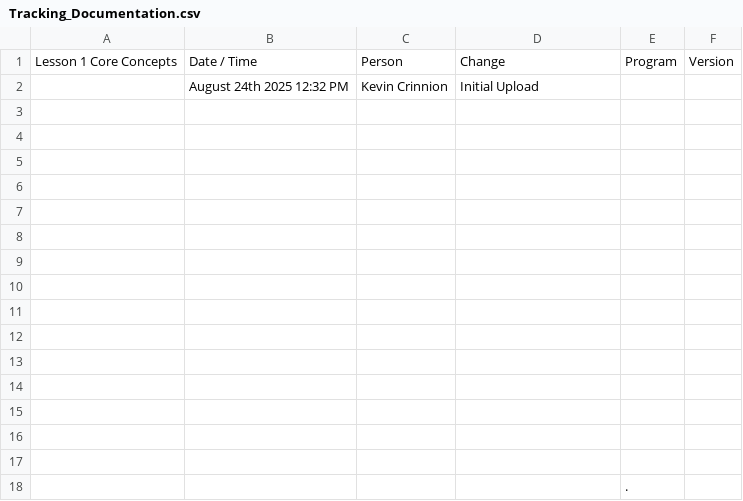
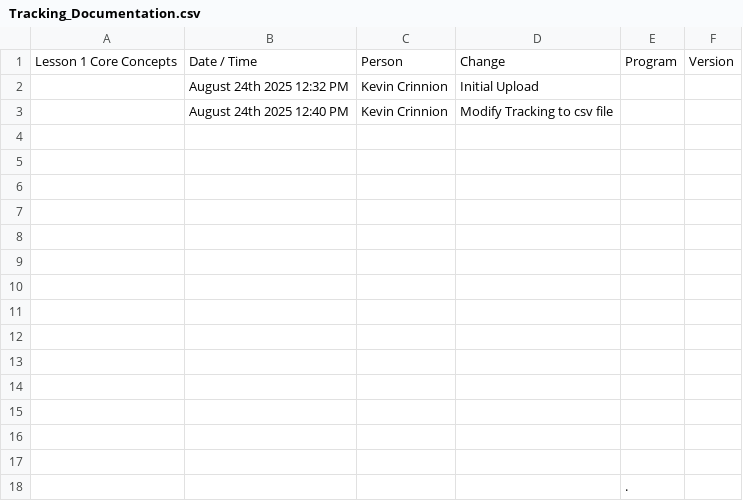
Before and after one commit to ProfCrinnion/ET580-F25_Lesson1-CoreConcepts, a CSV file: Tracking_Documentation.csv, drawn as a sheet.

Commit message:
Initial Load Add Tracking csv file

```diff
--- a/Tracking_Documentation.csv
+++ b/Tracking_Documentation.csv
@@ -2,3 +2,3 @@ Lesson 1  Core Concepts,Date  / Time,Person,Change,Program,Version
 ,August 24th 2025   12:32 PM,Kevin Crinnion,Initial Upload,,
-,,,,,
+,August 24th 2025 12:40 PM ,Kevin Crinnion,Modify Tracking to csv file,,
 ,,,,,
```
Also changed, not shown: 1 other file.
